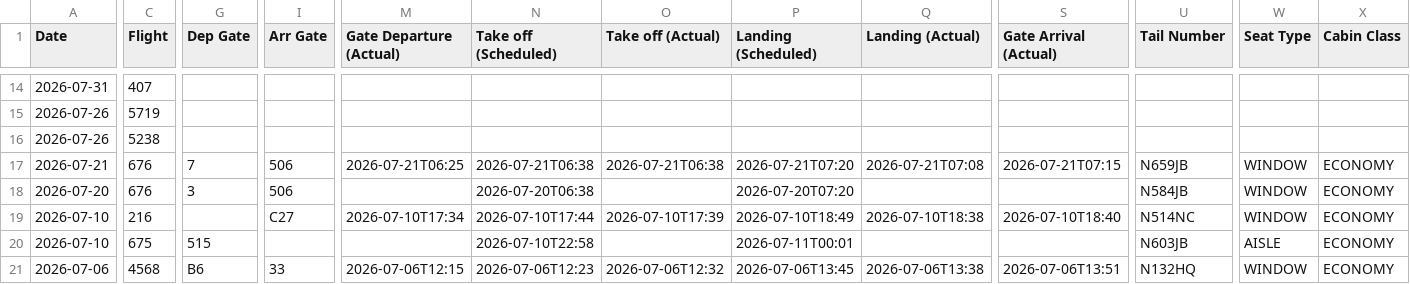
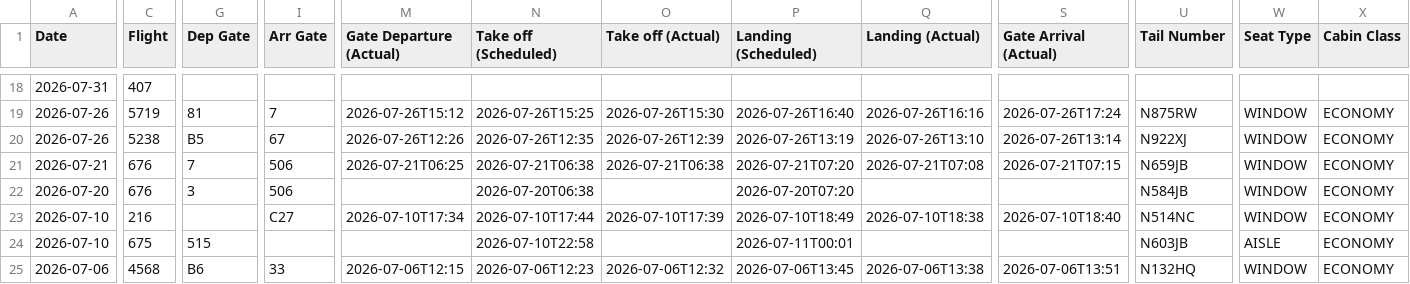
Before and after one commit to KovuTheHusky/kovu.dog, a CSV file: flights.csv, drawn as a sheet; only a part is shown, gaps mark what is left out; addresses are those after the commit; the diff covers the shown part only; the diff names each change by its address in the sheet, - before the commit and + after, or states it on an @@ line.

```diff
--- a/flights.csv
+++ b/flights.csv
-G19 (Dep Gate): (empty)
+G19 (Dep Gate): 81
-I19 (Arr Gate): (empty)
+I19 (Arr Gate): 7
-M19 (Gate Departure (Actual)): (empty)
+M19 (Gate Departure (Actual)): 2026-07-26T15:12
-N19 (Take off (Scheduled)): (empty)
+N19 (Take off (Scheduled)): 2026-07-26T15:25
-O19 (Take off (Actual)): (empty)
+O19 (Take off (Actual)): 2026-07-26T15:30
-P19 (Landing (Scheduled)): (empty)
+P19 (Landing (Scheduled)): 2026-07-26T16:40
-Q19 (Landing (Actual)): (empty)
+Q19 (Landing (Actual)): 2026-07-26T16:16
-S19 (Gate Arrival (Actual)): (empty)
+S19 (Gate Arrival (Actual)): 2026-07-26T17:24
-U19 (Tail Number): (empty)
+U19 (Tail Number): N875RW
-W19:W20 (Seat Type): (empty)
+W19:W20 (Seat Type): WINDOW
-X19:X20 (Cabin Class): (empty)
+X19:X20 (Cabin Class): ECONOMY
-G20 (Dep Gate): (empty)
+G20 (Dep Gate): B5
-I20 (Arr Gate): (empty)
+I20 (Arr Gate): 67
-M20 (Gate Departure (Actual)): (empty)
+M20 (Gate Departure (Actual)): 2026-07-26T12:26
-N20 (Take off (Scheduled)): (empty)
+N20 (Take off (Scheduled)): 2026-07-26T12:35
-O20 (Take off (Actual)): (empty)
+O20 (Take off (Actual)): 2026-07-26T12:39
-P20 (Landing (Scheduled)): (empty)
+P20 (Landing (Scheduled)): 2026-07-26T13:19
-Q20 (Landing (Actual)): (empty)
+Q20 (Landing (Actual)): 2026-07-26T13:10
-S20 (Gate Arrival (Actual)): (empty)
+S20 (Gate Arrival (Actual)): 2026-07-26T13:14
-U20 (Tail Number): (empty)
+U20 (Tail Number): N922XJ
```
Also changed, not shown: 4 added rows and 35 edited cells elsewhere in this file.
